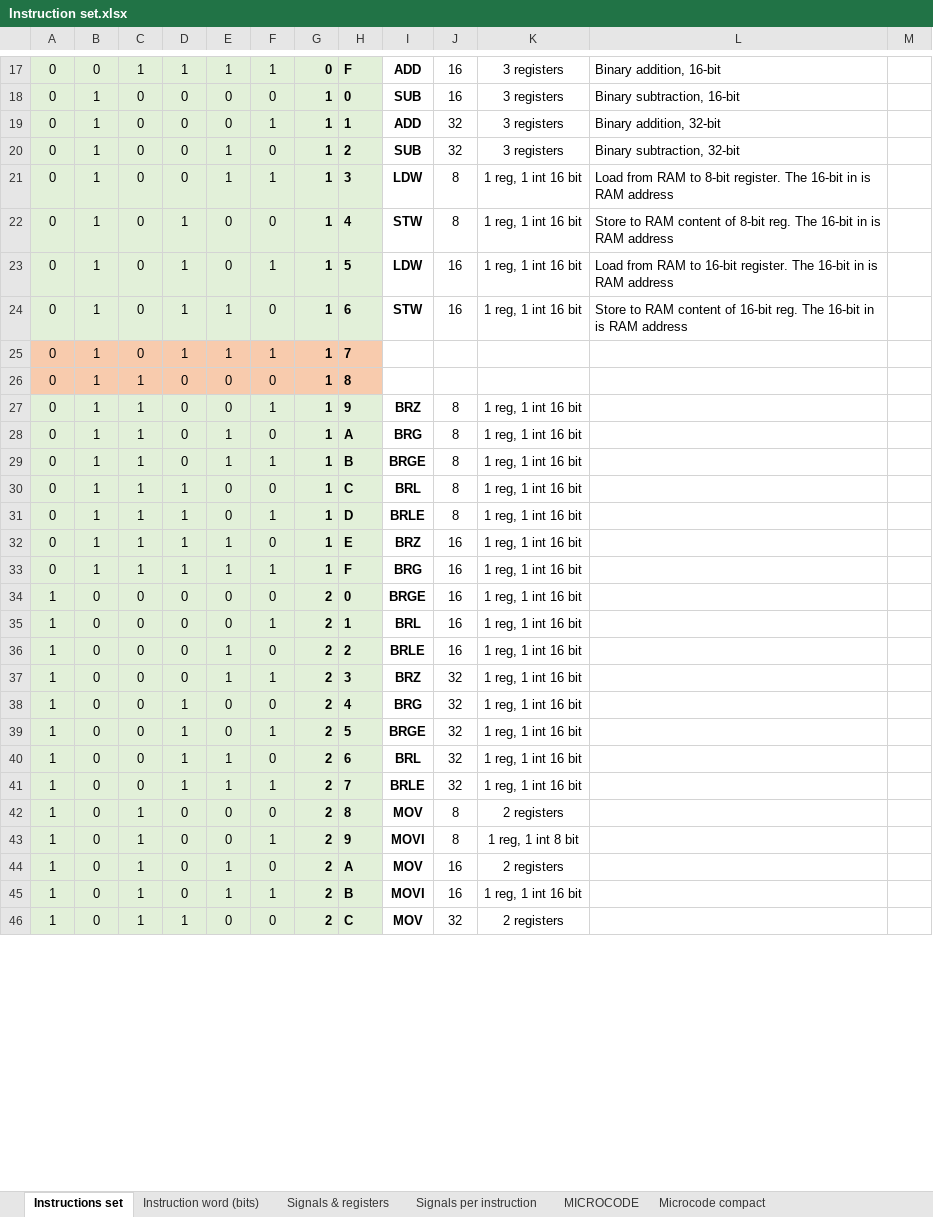
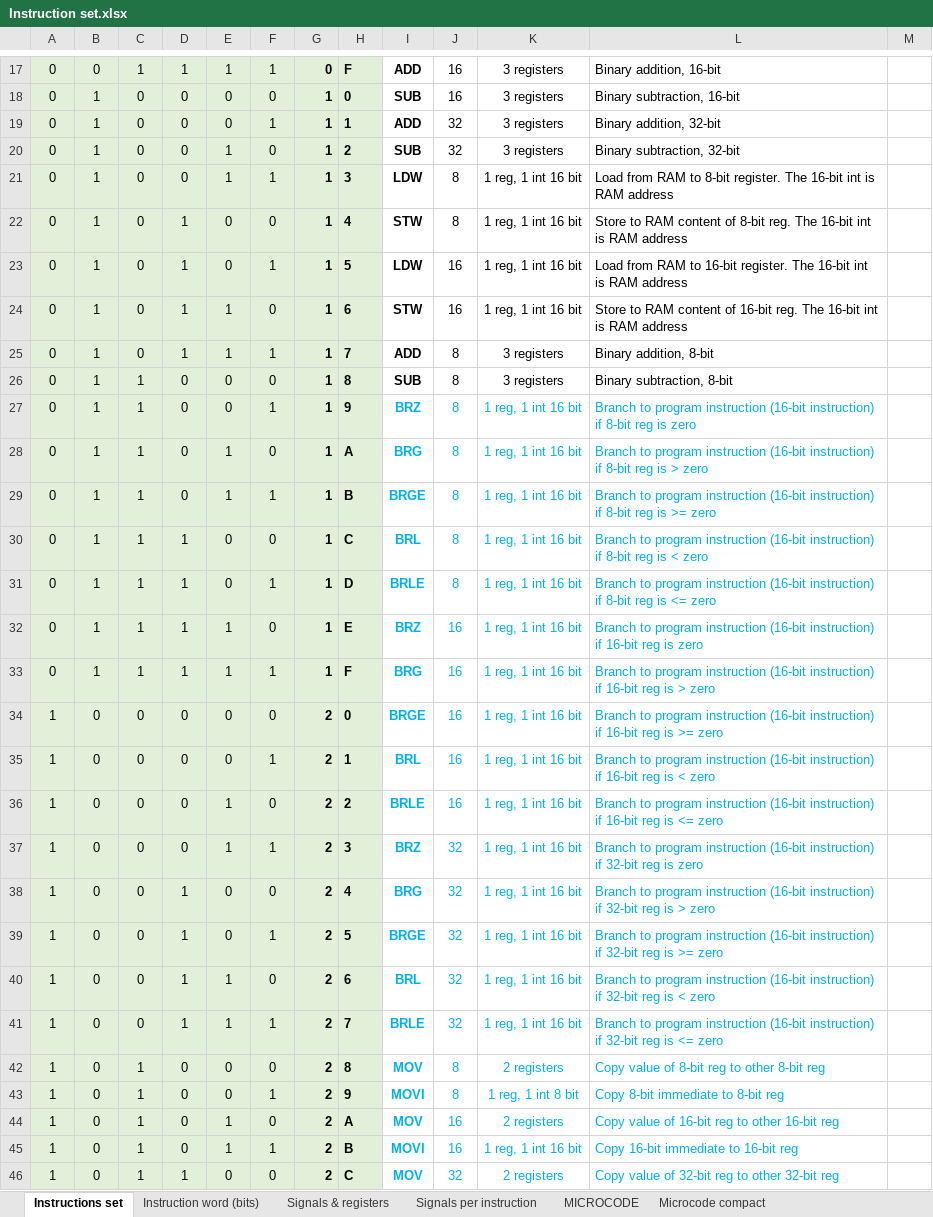
Before and after one commit to edopast/HITCH8, an Excel workbook: Instruction set.xlsx, sheet Instructions set, drawn as a sheet; only a part is shown, gaps mark what is left out; values as stored, in another font and other column widths than the file's, no borders; the diff covers the shown part only; the diff names each change by its address in the sheet, - before the commit and + after, or states it on an @@ line.

Commit message:
added ADD/SUB 8bit. TO BE TESTED. added more instructions to be coded

```diff
--- a/Instruction set.xlsx (sheet Instructions set)
+++ b/Instruction set.xlsx (sheet Instructions set)
-L21: …The 16-bit in is RAM…
+L21: …The 16-bit int is RAM…
-L22: …The 16-bit in is RAM…
+L22: …The 16-bit int is RAM…
-L23: …The 16-bit in is RAM…
+L23: …The 16-bit int is RAM…
-L24: …The 16-bit in is RAM…
+L24: …The 16-bit int is RAM…
-A25:H26 fill: #F8CBAD
+A25:H26 fill: #E2F0D9
-I25: (empty)
+I25: ADD
-J25:J26: (empty)
+J25:J26: 8
-K25:K26: (empty)
+K25:K26: 3 registers
-L25: (empty)
+L25: Binary addition, 8-bit
-I26: (empty)
+I26: SUB
-L26: (empty)
+L26: Binary subtraction, 8-bit
-I27:K46 text colour: black
+I27:K46 text colour: #00B0F0
-L27: (empty)
+L27: Branch to program instruction (16-bit instruction) if 8-bit reg is zero
-L28: (empty)
+L28: Branch to program instruction (16-bit instruction) if 8-bit reg is > zero
-L29: (empty)
+L29: Branch to program instruction (16-bit instruction) if 8-bit reg is >= zero
-L30: (empty)
+L30: Branch to program instruction (16-bit instruction) if 8-bit reg is < zero
-L31: (empty)
+L31: Branch to program instruction (16-bit instruction) if 8-bit reg is <= zero
-L32: (empty)
+L32: Branch to program instruction (16-bit instruction) if 16-bit reg is zero
-L33: (empty)
+L33: Branch to program instruction (16-bit instruction) if 16-bit reg is > zero
-L34: (empty)
+L34: Branch to program instruction (16-bit instruction) if 16-bit reg is >= zero
-L35: (empty)
+L35: Branch to program instruction (16-bit instruction) if 16-bit reg is < zero
-L36: (empty)
+L36: Branch to program instruction (16-bit instruction) if 16-bit reg is <= zero
-L37: (empty)
+L37: Branch to program instruction (16-bit instruction) if 32-bit reg is zero
-L38: (empty)
+L38: Branch to program instruction (16-bit instruction) if 32-bit reg is > zero
-L39: (empty)
+L39: Branch to program instruction (16-bit instruction) if 32-bit reg is >= zero
-L40: (empty)
+L40: Branch to program instruction (16-bit instruction) if 32-bit reg is < zero
-L41: (empty)
+L41: Branch to program instruction (16-bit instruction) if 32-bit reg is <= zero
-L42: (empty)
+L42: Copy value of 8-bit reg to other 8-bit reg
-L43: (empty)
+L43: Copy 8-bit immediate to 8-bit reg
-L44: (empty)
+L44: Copy value of 16-bit reg to other 16-bit reg
-L45: (empty)
+L45: Copy 16-bit immediate to 16-bit reg
-L46: (empty)
+L46: Copy value of 32-bit reg to other 32-bit reg
```
Also changed, not shown: 44 edited cells, cell formats and merged cells elsewhere in this sheet, sheet Signals per instruction, sheet MICROCODE, sheet Microcode compact, sheet Instruction word (bits), formulas that keep their value, 3 other files.
